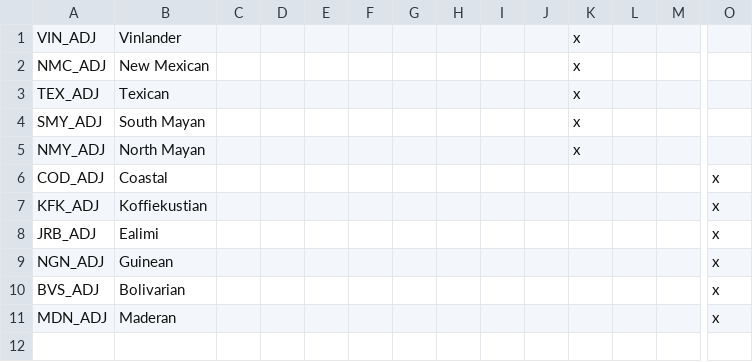
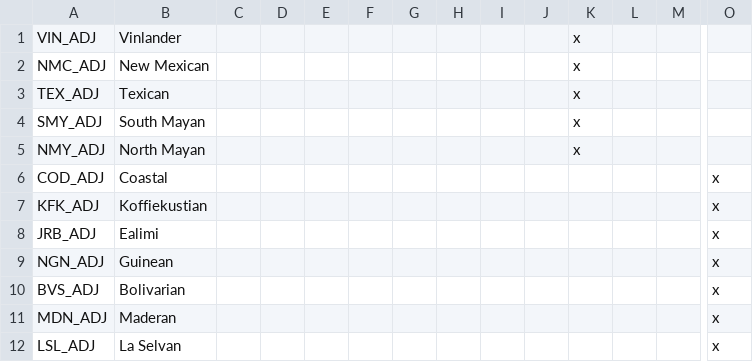
Before and after one commit to NevadaUK/Victoria2CrossCresentCrowns, a CSV file: 1800MegaSession/localisation/CountryAdj.csv, drawn as a sheet; only a part is shown, gaps mark what is left out; rows hold the shown columns only; the diff names each change by its address in the sheet, - before the commit and + after, or states it on an @@ line.

```diff
--- a/1800MegaSession/localisation/CountryAdj.csv
+++ b/1800MegaSession/localisation/CountryAdj.csv
+row 12: LSL_ADJ | La Selvan |  |  |  |  |  |  |  |  |  |  |  | x
```
Also changed, not shown: 1800MegaSession/localisation/CountryNames.csv, 1800MegaSession/localisation/Events_and_Decisions.csv, 15 other files.
